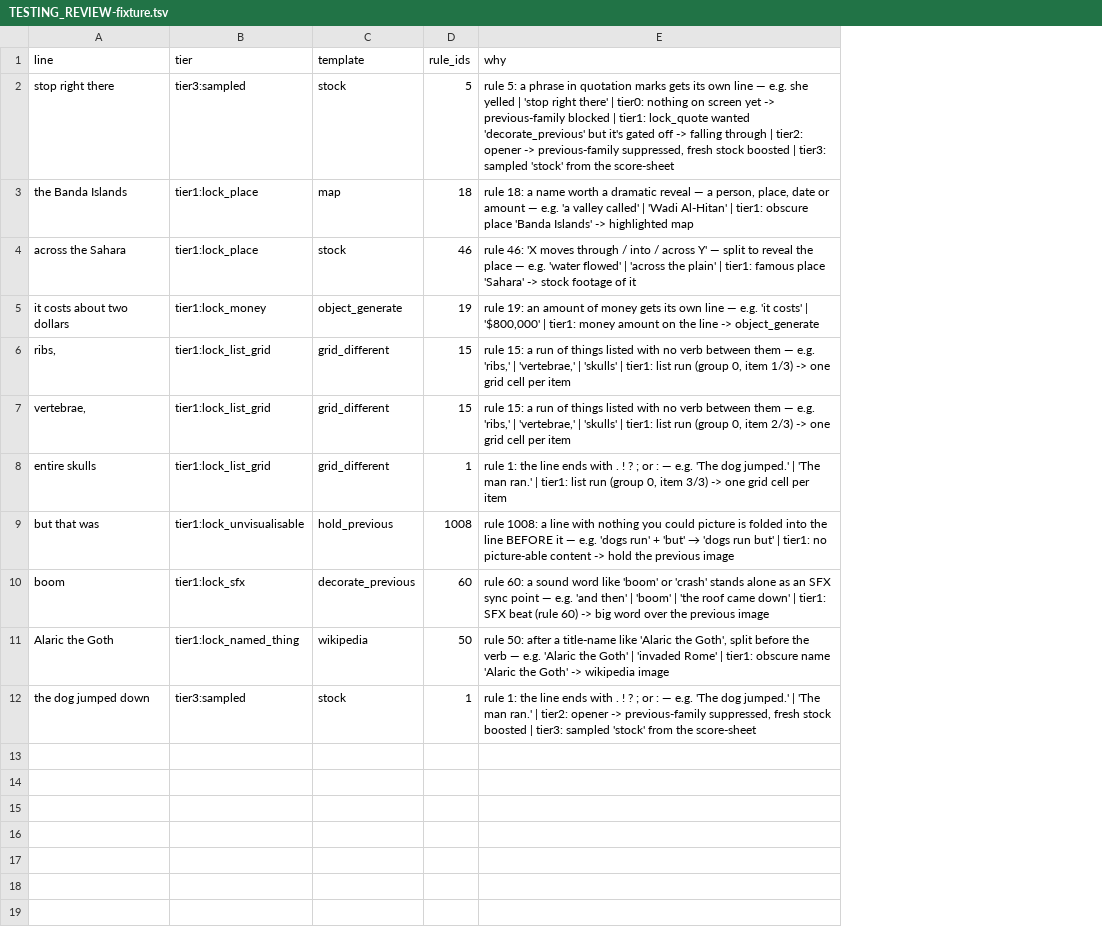
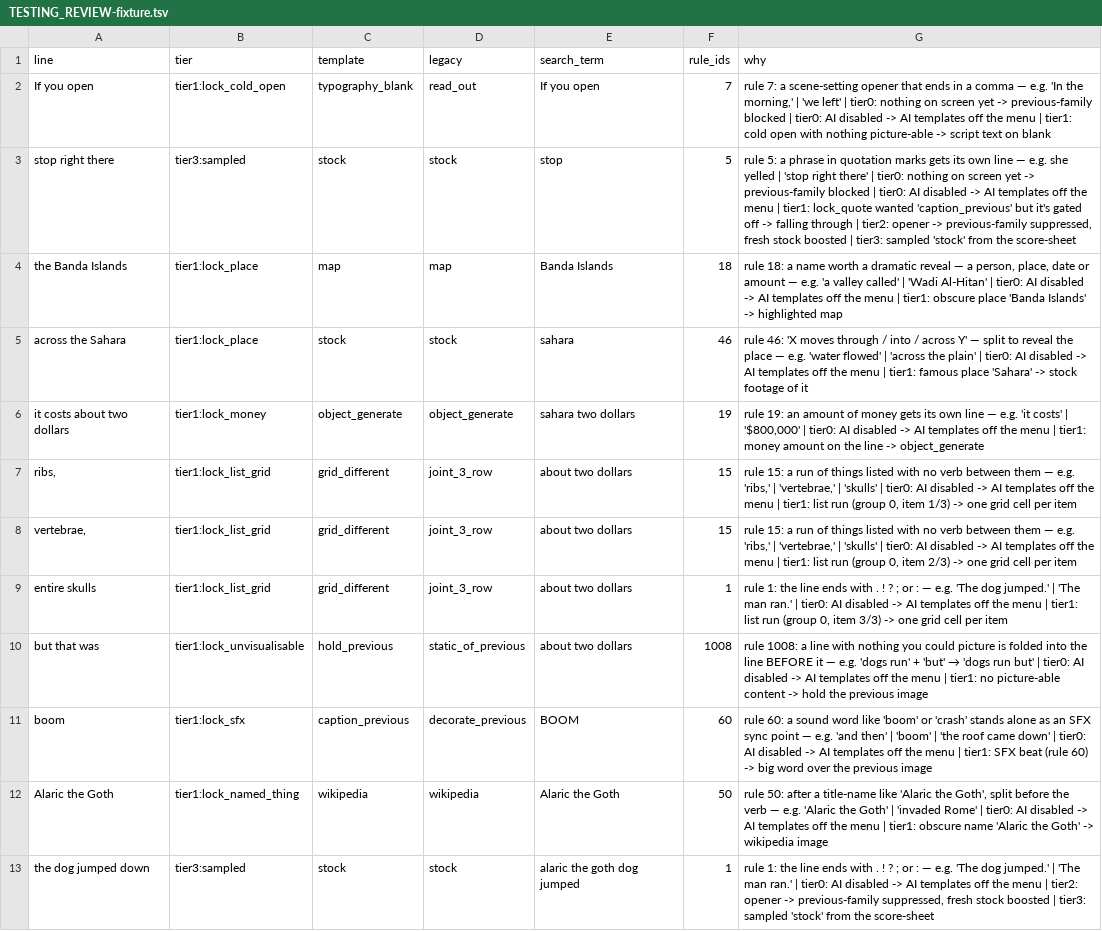
Before and after one commit to L-Holmes/new-video-generator, a TSV file: ___splitting_and_labelling/fixture_run/fixture-CACHE/split-and-lable/TESTING_REVIEW-fixture.tsv, drawn as a sheet; addresses are those after the commit; the diff names each change by its address in the sheet, - before the commit and + after, or states it on an @@ line.

Commit message:
IM ABOUT TO REMOVE ALL LOGIC RELATED TO THE AUTO MEDIA TYPE ADDING MediaType...

```diff
--- a/___splitting_and_labelling/fixture_run/fixture-CACHE/split-and-lable/TESTING_REVIEW-fixture.tsv
+++ b/___splitting_and_labelling/fixture_run/fixture-CACHE/split-and-lable/TESTING_REVIEW-fixture.tsv
+column D (legacy), rows 3-13: stock | map | stock | object_generate | joint_3_row | joint_3_row | joint_3_row | static_of_previous | decorate_previous | wikipedia | stock
+column E (search_term), rows 3-13: stop | Banda Islands | sahara | sahara two dollars | about two dollars | about two dollars | about two dollars | about two dollars | BOOM | Alaric the Goth | alaric the goth dog jumped
+row 2: If you open | tier1:lock_cold_open | typography_blank | read_out | If you open | 7 | rule 7: a scene-setting opener that ends in a comma — e.g. 'In the morning,' | 'we left' | tier0: nothing on screen yet -> previous-family blocked | tier0: AI disabled -> AI templates off the menu | tier1: cold open with nothing picture-able -> script text on blank
-G3 (why): …blocked | tier1: lock_quote wanted 'decorate_previous' but it's…
+G3 (why): …blocked | tier0: AI disabled -> AI templates off the menu | tier1: lock_quote wanted 'caption_previous' but it's…
-G4 (why): …Al-Hitan' | tier1: obscure…
+G4 (why): …Al-Hitan' | tier0: AI disabled -> AI templates off the menu | tier1: obscure…
-G5 (why): …plain' | tier1: famous…
+G5 (why): …plain' | tier0: AI disabled -> AI templates off the menu | tier1: famous…
-G6 (why): …'$800,000' | tier1: money…
+G6 (why): …'$800,000' | tier0: AI disabled -> AI templates off the menu | tier1: money…
-G7 (why): …'skulls' | tier1: list…
+G7 (why): …'skulls' | tier0: AI disabled -> AI templates off the menu | tier1: list…
-G8 (why): …'skulls' | tier1: list…
+G8 (why): …'skulls' | tier0: AI disabled -> AI templates off the menu | tier1: list…
-G9 (why): …ran.' | tier1: list…
+G9 (why): …ran.' | tier0: AI disabled -> AI templates off the menu | tier1: list…
-G10 (why): …but' | tier1: no…
+G10 (why): …but' | tier0: AI disabled -> AI templates off the menu | tier1: no…
-C11 (template): decorate_previous
+C11 (template): caption_previous
-G11 (why): …down' | tier1: SFX…
+G11 (why): …down' | tier0: AI disabled -> AI templates off the menu | tier1: SFX…
-G12 (why): …Rome' | tier1: obscure…
+G12 (why): …Rome' | tier0: AI disabled -> AI templates off the menu | tier1: obscure…
-G13 (why): …ran.' | tier2: opener…
+G13 (why): …ran.' | tier0: AI disabled -> AI templates off the menu | tier2: opener…
```
Also changed, not shown: 48 other files.
